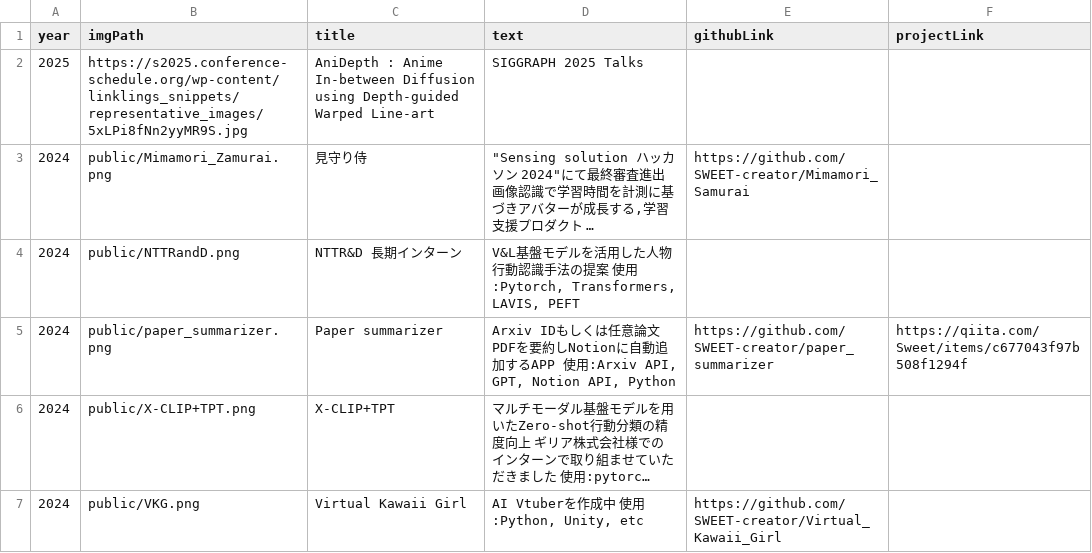
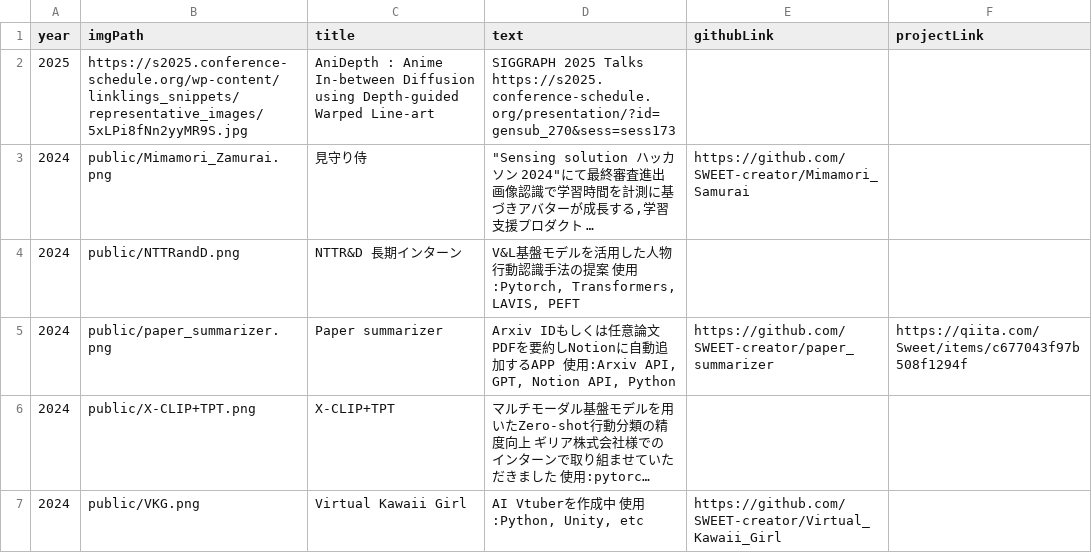
Before and after one commit to SWEET-creator/sosui.github.io, a CSV file: products_data.csv, drawn as a sheet; only a part is shown; long unchanged cells end in …; the diff names each change by its address in the sheet, - before the commit and + after, or states it on an @@ line.

```diff
--- a/products_data.csv
+++ b/products_data.csv
-D2 (text): …2025 Talks
+D2 (text): …2025 Talks https://s2025.conference-schedule.org/presentation/?id=gensub_270&sess=sess173
```
Also changed, not shown: 2 other files.
